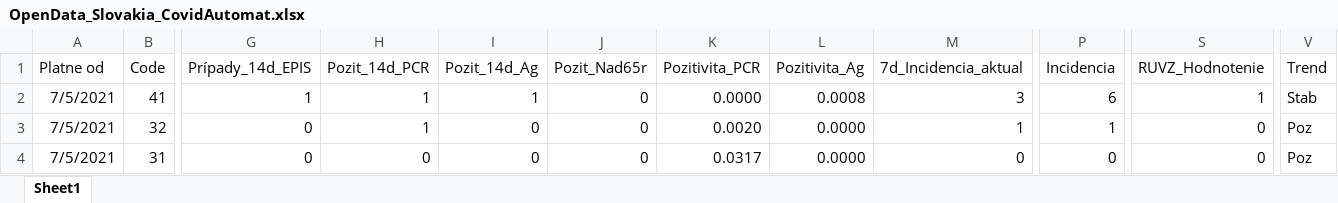
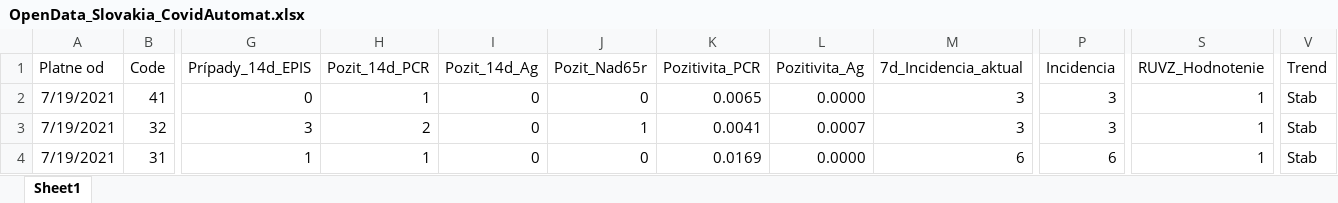
Before and after one commit to Institut-zdravotnych-analyz/covid19-data, an Excel workbook: OpenData_Slovakia_CovidAutomat.xlsx, sheet Sheet1, drawn as a sheet; only a part is shown, gaps mark what is left out; values as stored, in another font and other column widths than the file's, no borders; the diff covers the shown part only; the diff names each change by its address in the sheet, - before the commit and + after, or states it on an @@ line.

```diff
--- a/OpenData_Slovakia_CovidAutomat.xlsx (sheet Sheet1)
+++ b/OpenData_Slovakia_CovidAutomat.xlsx (sheet Sheet1)
-A2:A4 (Platne od): 7/5/2021
+A2:A4 (Platne od): 7/19/2021
-G2 (Prípady_14d_EPIS): 1
+G2 (Prípady_14d_EPIS): 0
-I2 (Pozit_14d_Ag): 1
+I2 (Pozit_14d_Ag): 0
-K2 (Pozitivita_PCR): 0.0000
+K2 (Pozitivita_PCR): 0.0065
-L2 (Pozitivita_Ag): 0.0008
+L2 (Pozitivita_Ag): 0.0000
-P2 (Incidencia): 6
+P2 (Incidencia): 3
-G3 (Prípady_14d_EPIS): 0
+G3 (Prípady_14d_EPIS): 3
-H3 (Pozit_14d_PCR): 1
+H3 (Pozit_14d_PCR): 2
-J3 (Pozit_Nad65r): 0
+J3 (Pozit_Nad65r): 1
-K3 (Pozitivita_PCR): 0.0020
+K3 (Pozitivita_PCR): 0.0041
-L3 (Pozitivita_Ag): 0.0000
+L3 (Pozitivita_Ag): 0.0007
-M3 (7d_Incidencia_aktual): 1
+M3 (7d_Incidencia_aktual): 3
-P3 (Incidencia): 1
+P3 (Incidencia): 3
-S3:S4 (RUVZ_Hodnotenie): 0
+S3:S4 (RUVZ_Hodnotenie): 1
-V3:V4 (Trend): Poz
+V3:V4 (Trend): Stab
-G4 (Prípady_14d_EPIS): 0
+G4 (Prípady_14d_EPIS): 1
-H4 (Pozit_14d_PCR): 0
+H4 (Pozit_14d_PCR): 1
-K4 (Pozitivita_PCR): 0.0317
+K4 (Pozitivita_PCR): 0.0169
-M4 (7d_Incidencia_aktual): 0
+M4 (7d_Incidencia_aktual): 6
-P4 (Incidencia): 0
+P4 (Incidencia): 6
```
Also changed, not shown: 785 edited cells elsewhere in this sheet, 1 other file.
